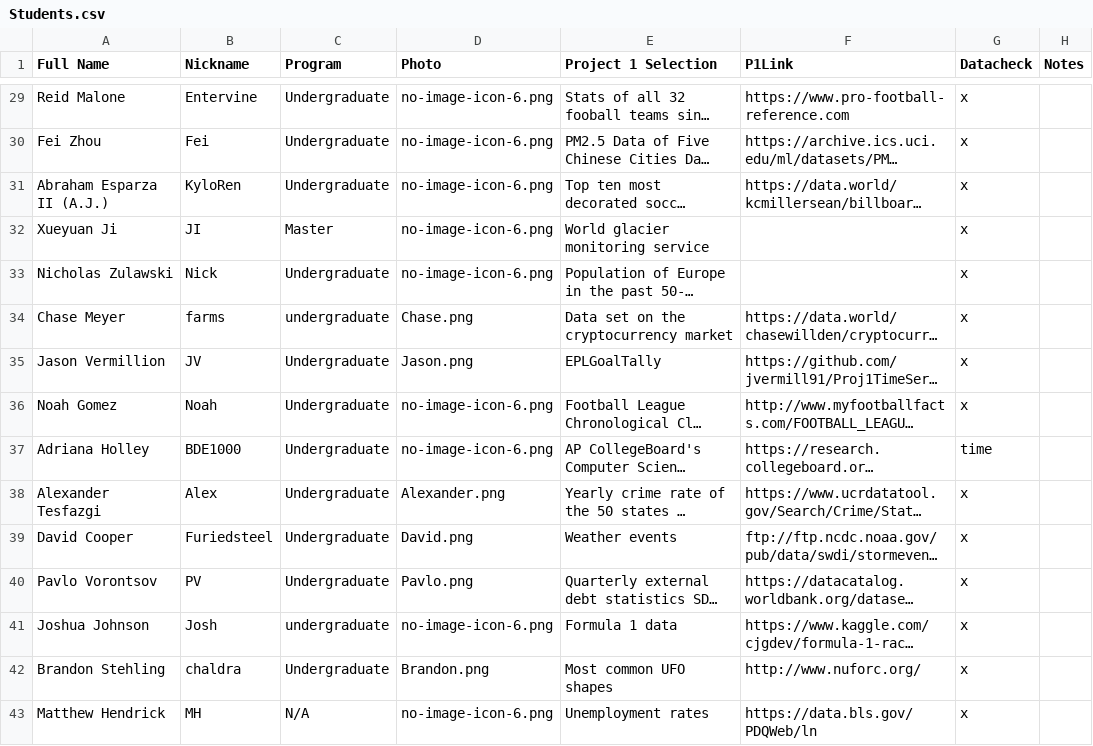
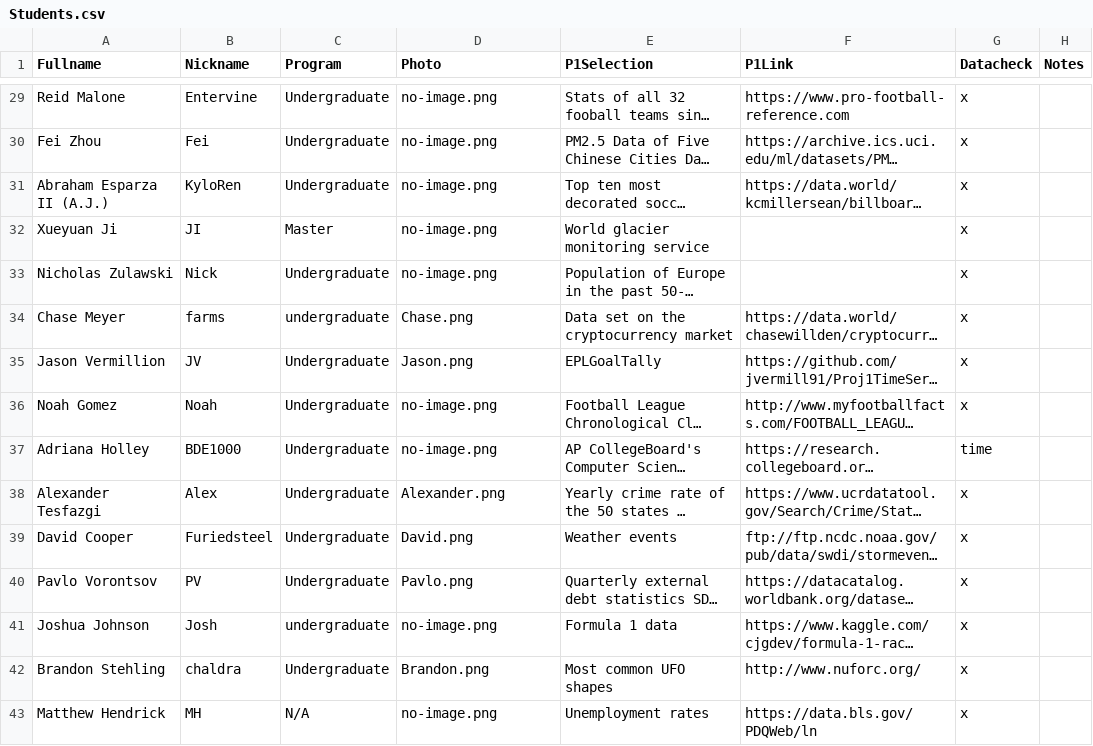
Before and after one commit to iDataVisualizationLab/CS5331_Spring2019, a CSV file: grade/data/Students.csv, drawn as a sheet; only a part is shown, gaps mark what is left out; long unchanged cells end in …; the diff covers the shown part only; the diff names each change by its address in the sheet, - before the commit and + after, or states it on an @@ line.

```diff
--- a/grade/data/Students.csv
+++ b/grade/data/Students.csv
-A1: Full Name
+A1: Fullname
-E1: Project 1 Selection
+E1: P1Selection
-D29:D33 (Photo): no-image-icon-6.png
+D29:D33 (Photo): no-image.png
-D36:D37 (Photo): no-image-icon-6.png
+D36:D37 (Photo): no-image.png
-D41 (Photo): no-image-icon-6.png
+D41 (Photo): no-image.png
-D43 (Photo): no-image-icon-6.png
+D43 (Photo): no-image.png
```
Also changed, not shown: 17 edited cells elsewhere in this file, 24 other files.
